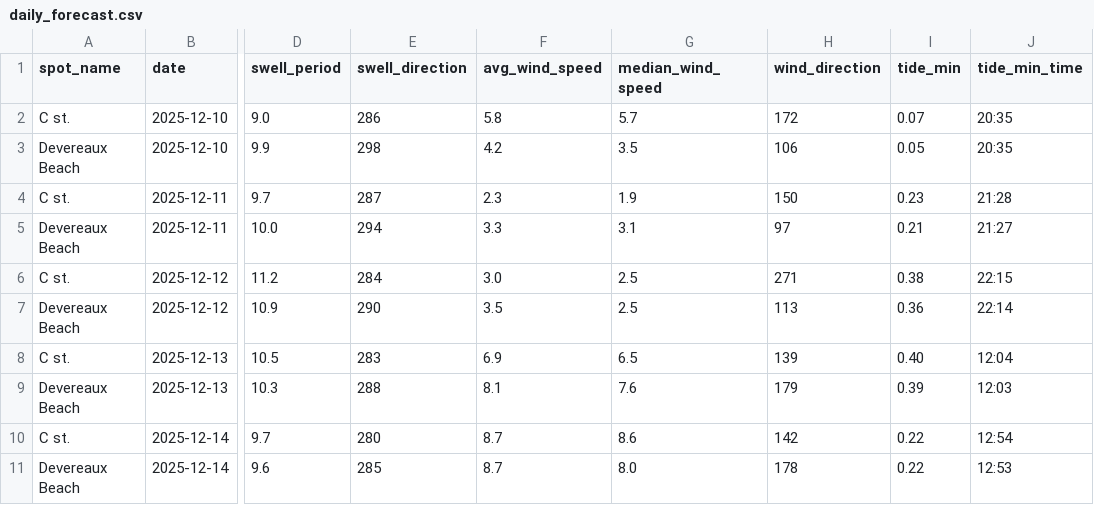
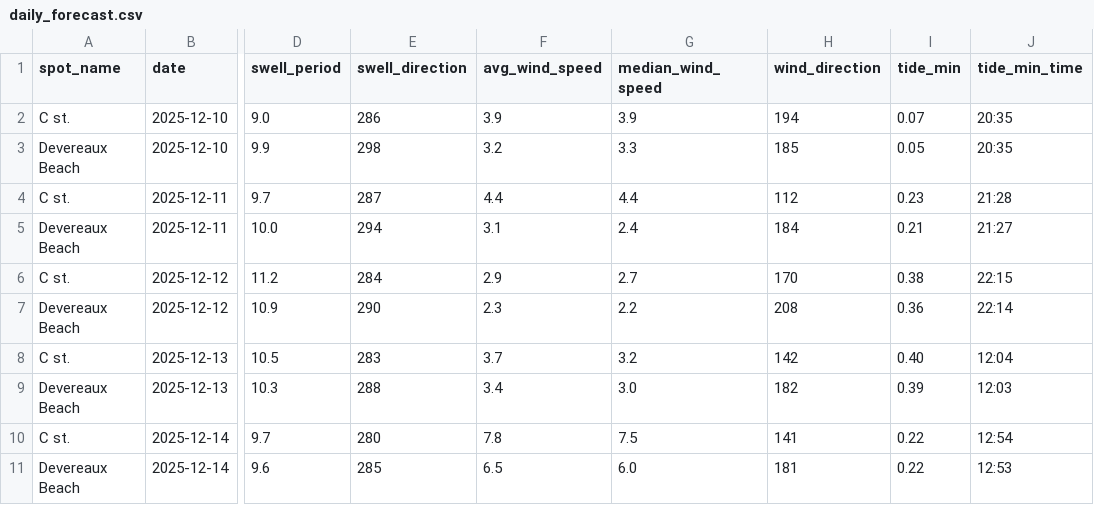
Before and after one commit to Surflie-Forecast/surflie_app, a CSV file: data/daily_forecast.csv, drawn as a sheet; only a part is shown, gaps mark what is left out; the diff covers the shown part only; the diff names each change by its address in the sheet, - before the commit and + after, or states it on an @@ line.

```diff
--- a/data/daily_forecast.csv
+++ b/data/daily_forecast.csv
-F2 (avg_wind_speed): 5.8
+F2 (avg_wind_speed): 3.9
-G2 (median_wind_speed): 5.7
+G2 (median_wind_speed): 3.9
-H2 (wind_direction): 172
+H2 (wind_direction): 194
-F3 (avg_wind_speed): 4.2
+F3 (avg_wind_speed): 3.2
-G3 (median_wind_speed): 3.5
+G3 (median_wind_speed): 3.3
-H3 (wind_direction): 106
+H3 (wind_direction): 185
-F4 (avg_wind_speed): 2.3
+F4 (avg_wind_speed): 4.4
-G4 (median_wind_speed): 1.9
+G4 (median_wind_speed): 4.4
-H4 (wind_direction): 150
+H4 (wind_direction): 112
-F5 (avg_wind_speed): 3.3
+F5 (avg_wind_speed): 3.1
-G5 (median_wind_speed): 3.1
+G5 (median_wind_speed): 2.4
-H5 (wind_direction): 97
+H5 (wind_direction): 184
-F6 (avg_wind_speed): 3.0
+F6 (avg_wind_speed): 2.9
-G6 (median_wind_speed): 2.5
+G6 (median_wind_speed): 2.7
-H6 (wind_direction): 271
+H6 (wind_direction): 170
-F7 (avg_wind_speed): 3.5
+F7 (avg_wind_speed): 2.3
-G7 (median_wind_speed): 2.5
+G7 (median_wind_speed): 2.2
-H7 (wind_direction): 113
+H7 (wind_direction): 208
-F8 (avg_wind_speed): 6.9
+F8 (avg_wind_speed): 3.7
-G8 (median_wind_speed): 6.5
+G8 (median_wind_speed): 3.2
-H8 (wind_direction): 139
+H8 (wind_direction): 142
-F9 (avg_wind_speed): 8.1
+F9 (avg_wind_speed): 3.4
-G9 (median_wind_speed): 7.6
+G9 (median_wind_speed): 3.0
-H9 (wind_direction): 179
+H9 (wind_direction): 182
-F10 (avg_wind_speed): 8.7
+F10 (avg_wind_speed): 7.8
-G10 (median_wind_speed): 8.6
+G10 (median_wind_speed): 7.5
-H10 (wind_direction): 142
+H10 (wind_direction): 141
-F11 (avg_wind_speed): 8.7
+F11 (avg_wind_speed): 6.5
-G11 (median_wind_speed): 8.0
+G11 (median_wind_speed): 6.0
-H11 (wind_direction): 178
+H11 (wind_direction): 181
```
Also changed, not shown: 27 edited cells elsewhere in this file, data/swell_raw.csv, 25 other files.
